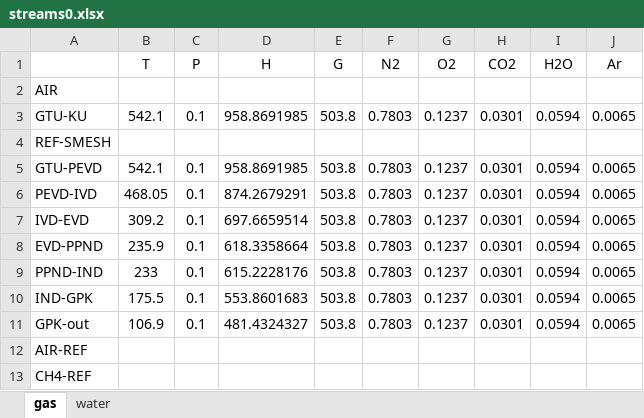
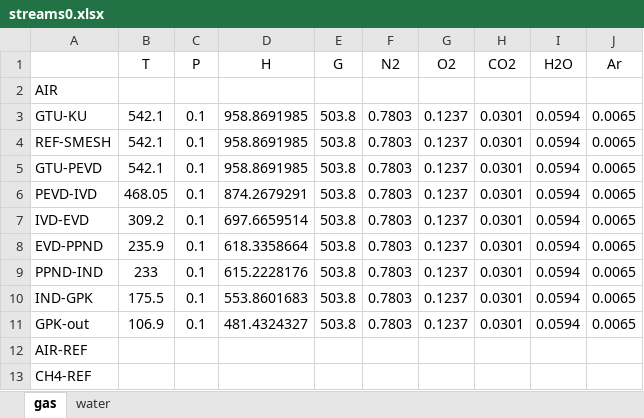
Before and after one commit to maksimovia/GZ, an Excel workbook: streams0.xlsx, sheet gas, drawn as a sheet; values as stored, in another font and other column widths than the file's, no borders; the diff names each change by its address in the sheet, - before the commit and + after, or states it on an @@ line.

```diff
--- a/streams0.xlsx (sheet gas)
+++ b/streams0.xlsx (sheet gas)
-B4 (T): (empty)
+B4 (T): 542.1
-C4 (P): (empty)
+C4 (P): 0.1
-D4 (H): (empty)
+D4 (H): 958.8691985
-E4 (G): (empty)
+E4 (G): 503.8
-F4 (N2): (empty)
+F4 (N2): 0.7803
-G4 (O2): (empty)
+G4 (O2): 0.1237
-H4 (CO2): (empty)
+H4 (CO2): 0.0301
-I4 (H2O): (empty)
+I4 (H2O): 0.0594
-J4 (Ar): (empty)
+J4 (Ar): 0.0065
```
Also changed, not shown: streams.xlsx, 2 other files.
